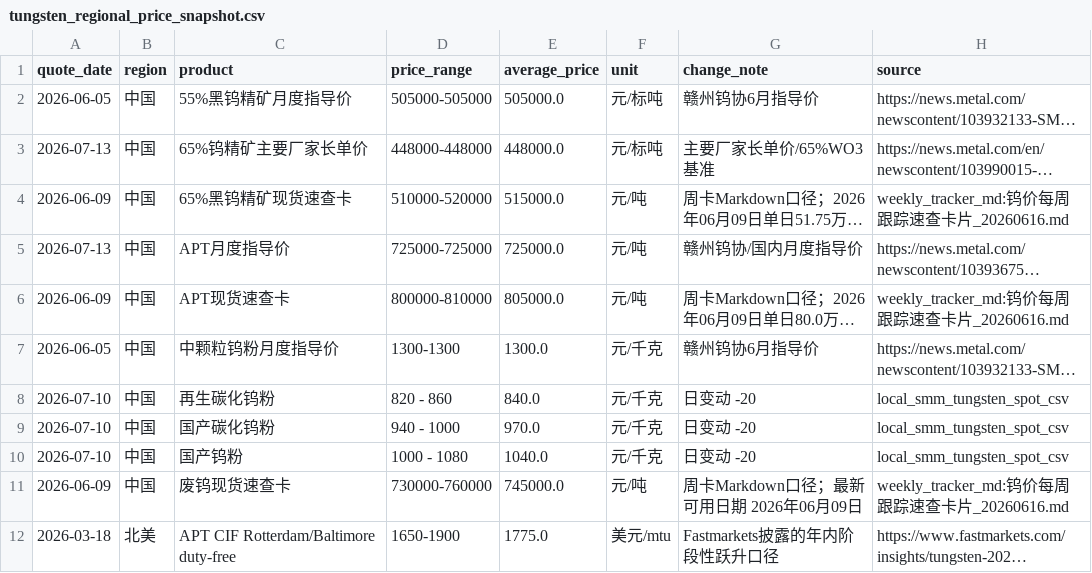
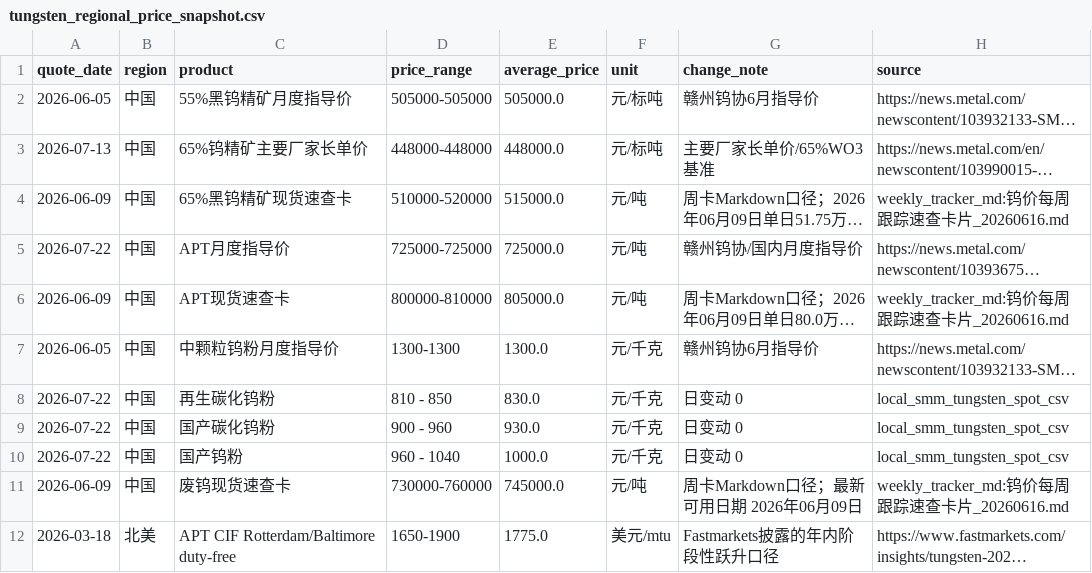
Before and after one commit to unclejeremy728/jeremy, a CSV file: tungsten/tungsten_regional_price_snapshot.csv, drawn as a sheet; only a part is shown; long unchanged cells end in …; the diff names each change by its address in the sheet, - before the commit and + after, or states it on an @@ line.

```diff
--- a/tungsten/tungsten_regional_price_snapshot.csv
+++ b/tungsten/tungsten_regional_price_snapshot.csv
-A5 (quote_date): 2026-07-13
+A5 (quote_date): 2026-07-22
-A8:A10 (quote_date): 2026-07-10
+A8:A10 (quote_date): 2026-07-22
-D8 (price_range): 820 - 860
+D8 (price_range): 810 - 850
-E8 (average_price): 840.0
+E8 (average_price): 830.0
-G8:G10 (change_note): 日变动 -20
+G8:G10 (change_note): 日变动 0
-D9 (price_range): 940 - 1000
+D9 (price_range): 900 - 960
-E9 (average_price): 970.0
+E9 (average_price): 930.0
-D10 (price_range): 1000 - 1080
+D10 (price_range): 960 - 1040
-E10 (average_price): 1040.0
+E10 (average_price): 1000.0
```
Also changed, not shown: tungsten/tungsten_cross_market_spreads.csv, tungsten/tungsten_major_spreads.csv, 2 other files.
